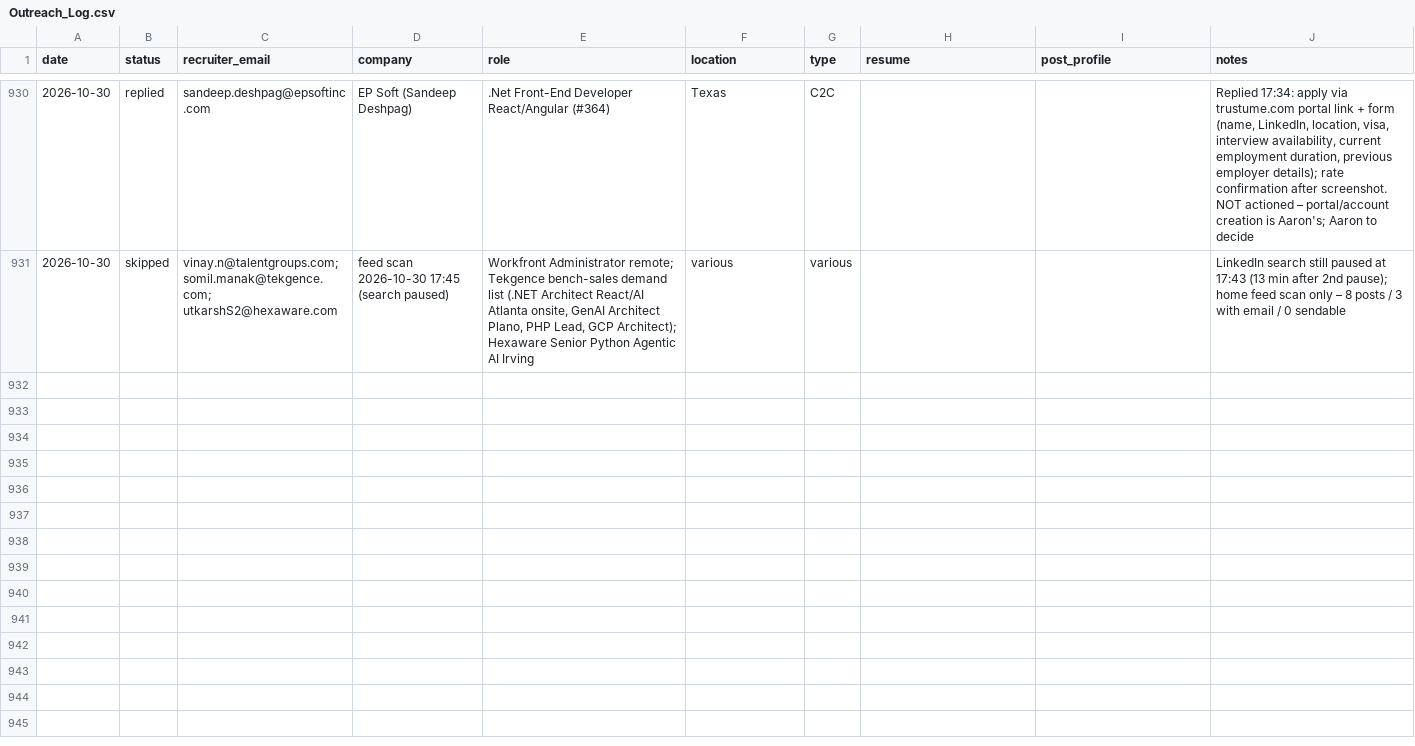
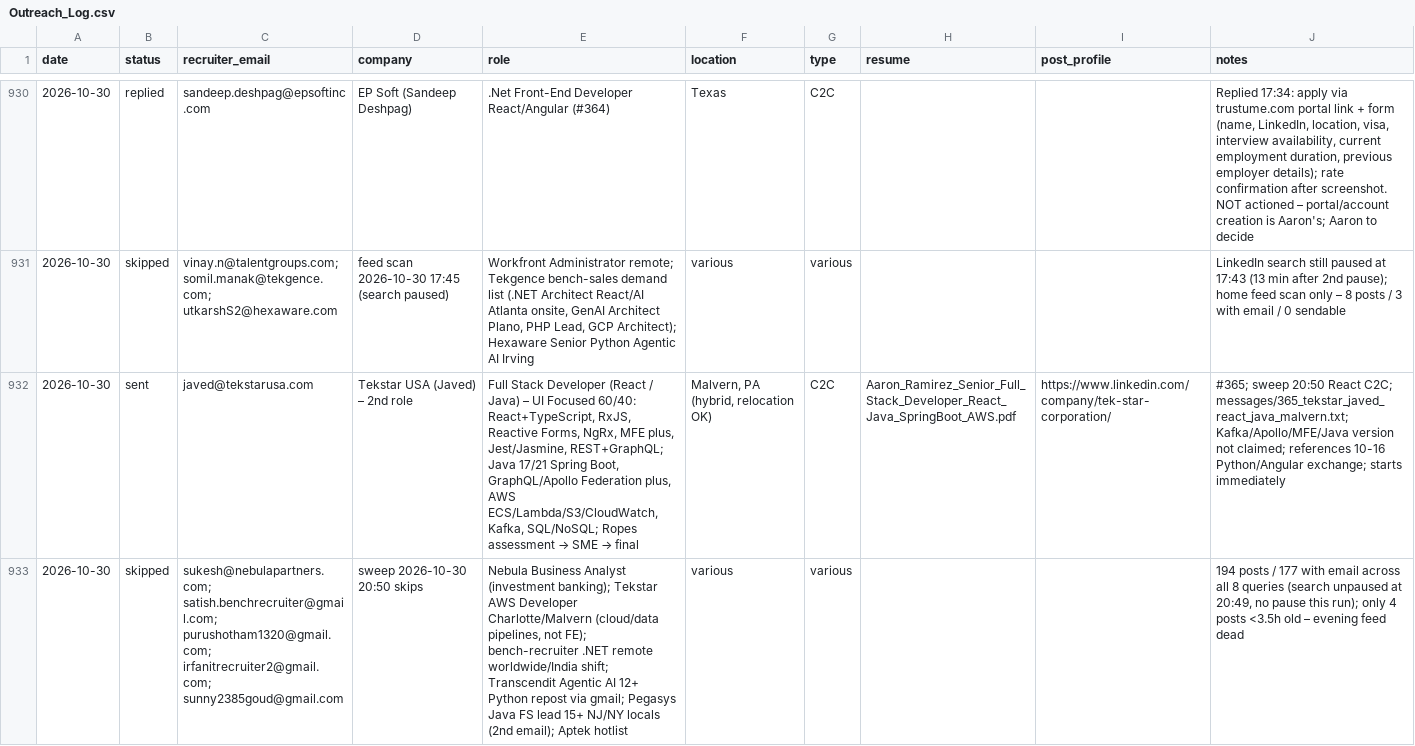
Before and after one commit to aaronrl25/outreach-pipeline-claude-day, a CSV file: data/2026-10-14/Outreach_Log.csv, drawn as a sheet; only a part is shown, gaps mark what is left out; the diff names each change by its address in the sheet, - before the commit and + after, or states it on an @@ line.

```diff
--- a/data/2026-10-14/Outreach_Log.csv
+++ b/data/2026-10-14/Outreach_Log.csv
+row 932: 2026-10-30 | sent | javed@tekstarusa.com | Tekstar USA (Javed) – 2nd role | Full Stack Developer (React / Java) – UI Focused 60/40: React+TypeScript, RxJS, Reactive Forms, NgRx, MFE plus, Jest/Jasmine, REST+GraphQL; Java 17/21 Spring Boot, GraphQL/Apollo Federation plus, AWS ECS/Lambda/S3/CloudWatch, Kafka, SQL/NoSQL; Ropes assessment → SME → final | Malvern, PA (hybrid, relocation OK) | C2C | Aaron_Ramirez_Senior_Full_Stack_Developer_React_Java_SpringBoot_AWS.pdf | https://www.linkedin.com/company/tek-star-corporation/ | #365; sweep 20:50 React C2C; messages/365_tekstar_javed_react_java_malvern.txt; Kafka/Apollo/MFE/Java version not claimed; references 10-16 Python/Angular exchange; starts immediately
+row 933: 2026-10-30 | skipped | sukesh@nebulapartners.com; satish.benchrecruiter@gmail.com; purushotham1320@gmail.com; irfanitrecruiter2@gmail.com; sunny2385goud@gmail.com | sweep 2026-10-30 20:50 skips | Nebula Business Analyst (investment banking); Tekstar AWS Developer Charlotte/Malvern (cloud/data pipelines, not FE); bench-recruiter .NET remote worldwide/India shift; Transcendit Agentic AI 12+ Python repost via gmail; Pegasys Java FS lead 15+ NJ/NY locals (2nd email); Aptek hotlist | various | various |  |  | 194 posts / 177 with email across all 8 queries (search unpaused at 20:49, no pause this run); only 4 posts <3.5h old – evening feed dead
```
Also changed, not shown: data/2026-10-14/Opportunity_Tracker_2026-10-14.csv, 5 other files.
